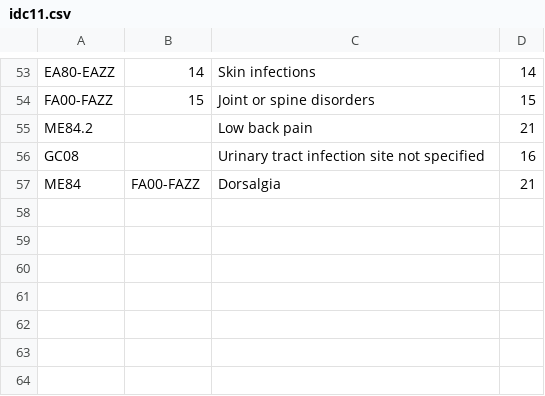
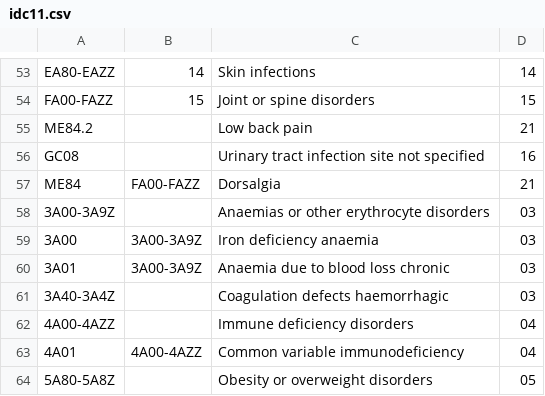
Before and after one commit to andreoss/idc-1x, a CSV file: seed/idc11.csv, drawn as a sheet; only a part is shown, gaps mark what is left out; the diff names each change by its address in the sheet, - before the commit and + after, or states it on an @@ line.

Commit message:
qa: widen idc11 seed with blood immune blocks

```diff
--- a/seed/idc11.csv
+++ b/seed/idc11.csv
+row 58: 3A00-3A9Z |  | Anaemias or other erythrocyte disorders | 03
+row 59: 3A00 | 3A00-3A9Z | Iron deficiency anaemia | 03
+row 60: 3A01 | 3A00-3A9Z | Anaemia due to blood loss chronic | 03
+row 61: 3A40-3A4Z |  | Coagulation defects haemorrhagic | 03
+row 62: 4A00-4AZZ |  | Immune deficiency disorders | 04
+row 63: 4A01 | 4A00-4AZZ | Common variable immunodeficiency | 04
+row 64: 5A80-5A8Z |  | Obesity or overweight disorders | 05
```
